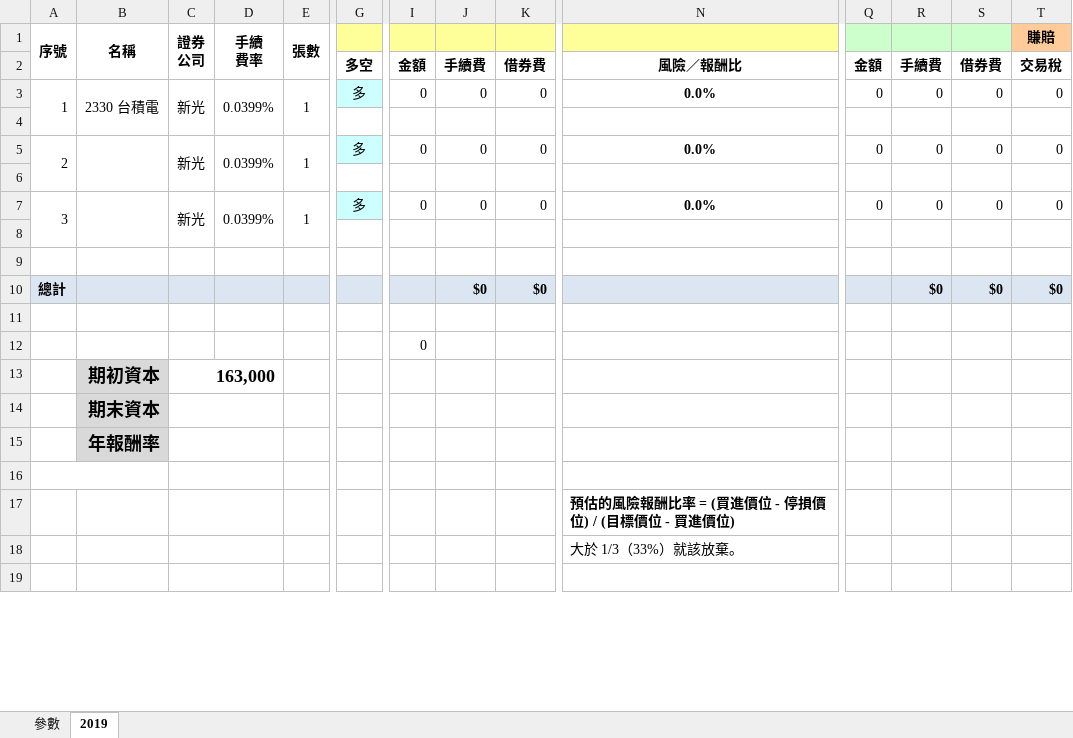
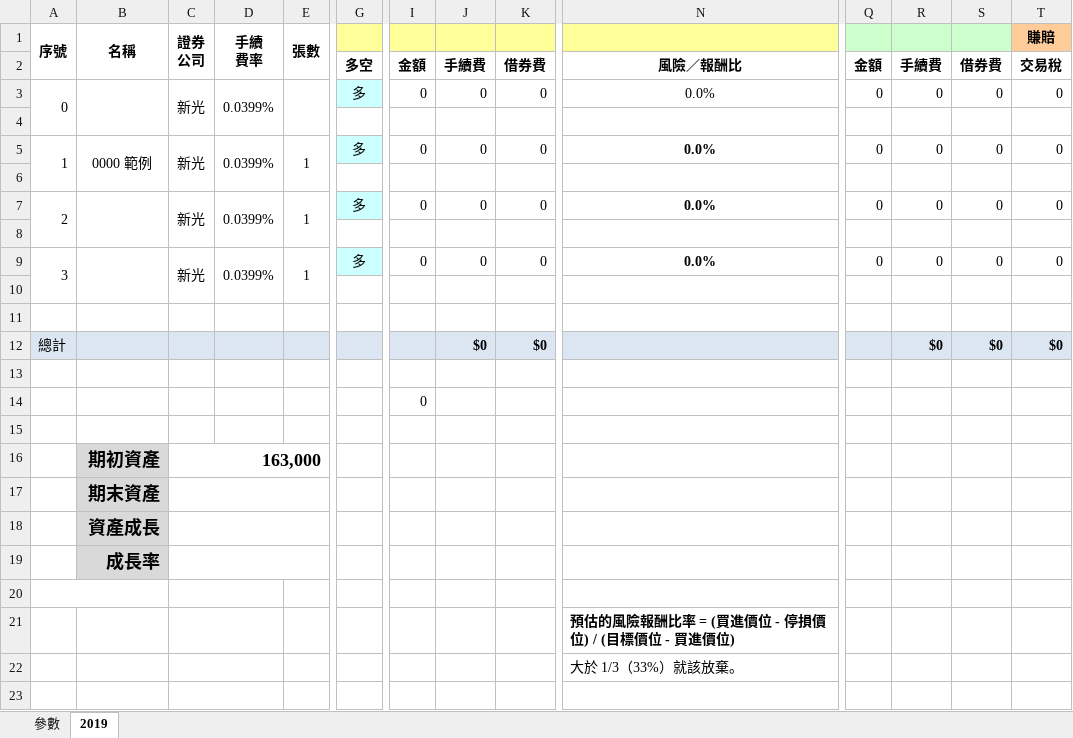
Before and after one commit to tsaibird/stock-trading-notes, an Excel workbook: downloads/交易日誌範本-2019.xlsx, sheet 2019, drawn as a sheet; only a part is shown, gaps mark what is left out; values as stored, in another font and other column widths than the file's, no borders; conditional formats not drawn; removed rows and columns are numbered as before the commit, all else as after; rows hold the shown columns only; the diff names each change by its address in the sheet, - before the commit and + after, or states it on an @@ line.

Commit message:
小改進。

```diff
--- a/downloads/交易日誌範本-2019.xlsx (sheet 2019)
+++ b/downloads/交易日誌範本-2019.xlsx (sheet 2019)
+row 3: 0 |  | 新光 | 0.0399% |  | 多 | 0 | 0 | 0 | 0.0% | 0 | 0 | 0 | 0
+row 4: (empty)
-B5 (名稱): 2330 台積電
+B5 (名稱): 0000 範例
-A12 bold: on
+A12 bold: off
+row 15: (empty)
-B16 (名稱): 期初資本
+B16 (名稱): 期初資產
-C13:D13 merged
+C16:E16 merged
-B17 (名稱): 期末資本
+B17 (名稱): 期末資產
-C14:D14 merged
+C17:E17 merged
-B18 (名稱): 年報酬率
+B18 (名稱): 資產成長
-C15:D15 merged
+C18:E18 merged
+row 19:  | 成長率
```
Also changed, not shown: formulas that keep their value.
